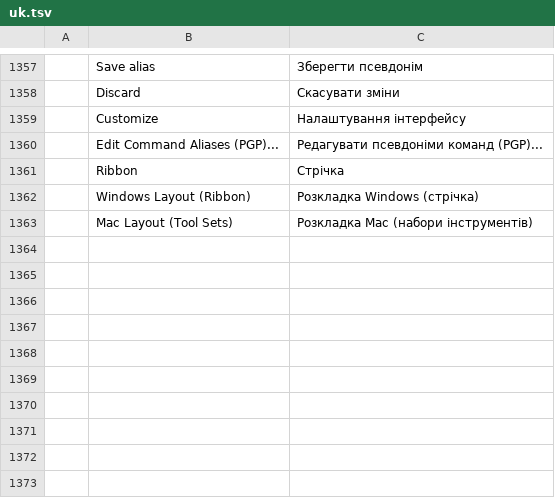
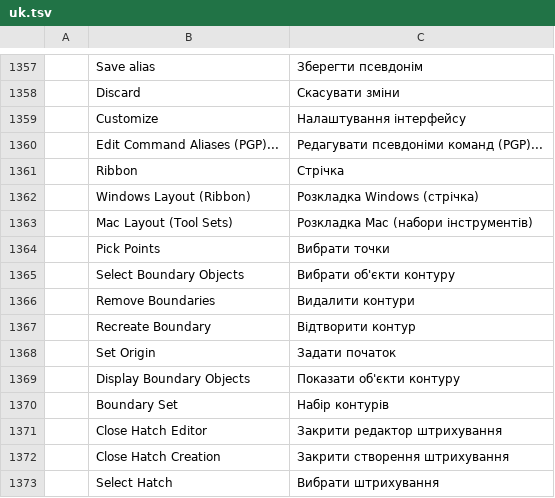
Before and after one commit to Tangpixel2296/cadcraft, a TSV file: crates/ui-egui/src/i18n/uk.tsv, drawn as a sheet; only a part is shown, gaps mark what is left out.

```diff
--- a/crates/ui-egui/src/i18n/uk.tsv
+++ b/crates/ui-egui/src/i18n/uk.tsv
@@ -1363 +1363,11 @@
 	Mac Layout (Tool Sets)	Розкладка Mac (набори інструментів)
+	Pick Points	Вибрати точки
+	Select Boundary Objects	Вибрати об'єкти контуру
+	Remove Boundaries	Видалити контури
+	Recreate Boundary	Відтворити контур
+	Set Origin	Задати початок
+	Display Boundary Objects	Показати об'єкти контуру
+	Boundary Set	Набір контурів
+	Close Hatch Editor	Закрити редактор штрихування
+	Close Hatch Creation	Закрити створення штрихування
+	Select Hatch	Вибрати штрихування
```
Also changed, not shown: crates/ui-egui/src/i18n/fr.tsv, 23 other files.
